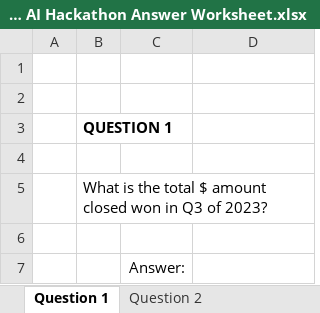
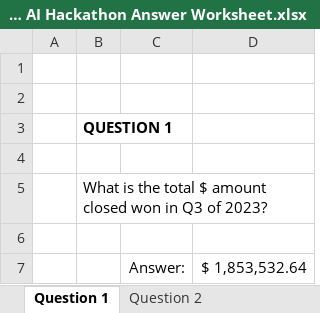
Before and after one commit to Lavanyashankar09/AI_Hackathon, an Excel workbook: Johns Hopkins AI Hackathon Answer Worksheet.xlsx, sheet Question 1, drawn as a sheet; values as stored, in another font and other column widths than the file's, no borders; the diff names each change by its address in the sheet, - before the commit and + after, or states it on an @@ line.

```diff
--- a/Johns Hopkins AI Hackathon Answer Worksheet.xlsx (sheet Question 1)
+++ b/Johns Hopkins AI Hackathon Answer Worksheet.xlsx (sheet Question 1)
-D7: (empty)
+D7: $ 1,853,532.64
```
Also changed, not shown: sheet Question 2, 2 other files.
